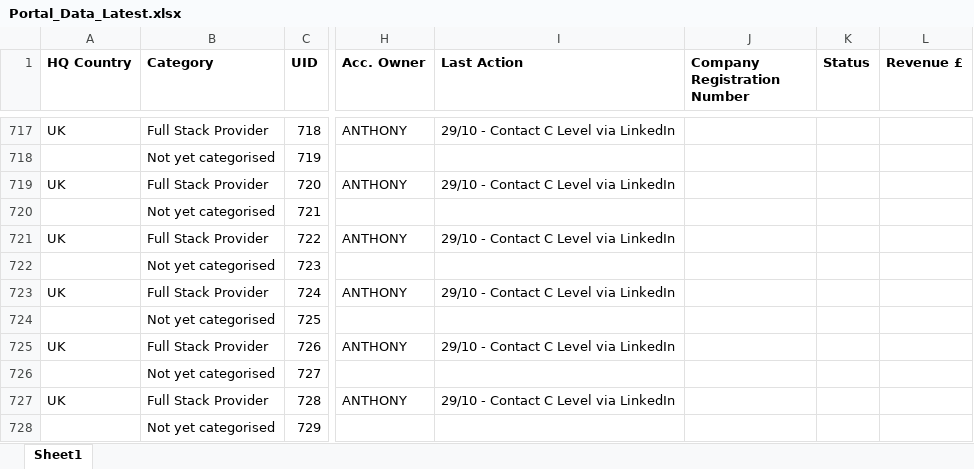
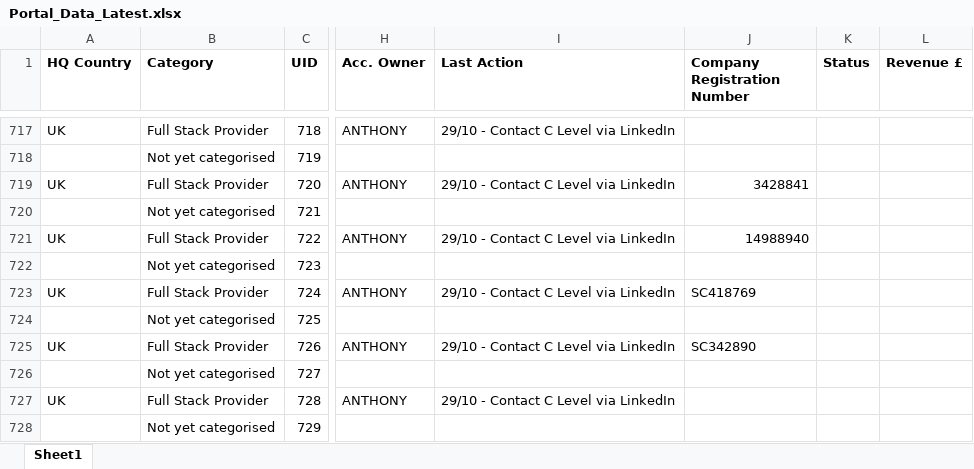
Before and after one commit to jcmariani1199-dot/NokiaPortal-Secure-V4, an Excel workbook: attached_assets/Portal_Data_Latest.xlsx, sheet Sheet1, drawn as a sheet; only a part is shown, gaps mark what is left out; values as stored, in another font and other column widths than the file's, no borders; the diff covers the shown part only; the diff names each change by its address in the sheet, - before the commit and + after, or states it on an @@ line.

Commit message:
Automated portal data update on 11/13/2025 09:32:40

```diff
--- a/attached_assets/Portal_Data_Latest.xlsx (sheet Sheet1)
+++ b/attached_assets/Portal_Data_Latest.xlsx (sheet Sheet1)
-J719 (Company Registration Number): (empty)
+J719 (Company Registration Number): 3428841
-J721 (Company Registration Number): (empty)
+J721 (Company Registration Number): 14988940
-J723 (Company Registration Number): (empty)
+J723 (Company Registration Number): SC418769
-J725 (Company Registration Number): (empty)
+J725 (Company Registration Number): SC342890
```
Also changed, not shown: 21 edited cells elsewhere in this sheet.
